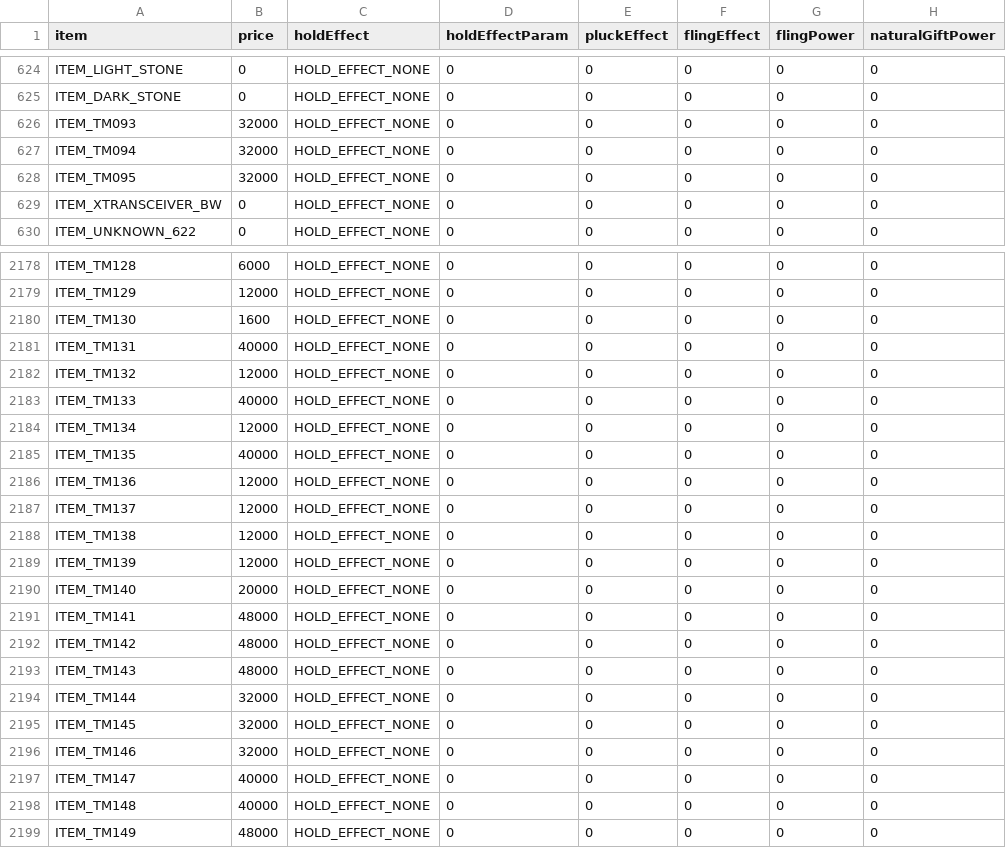
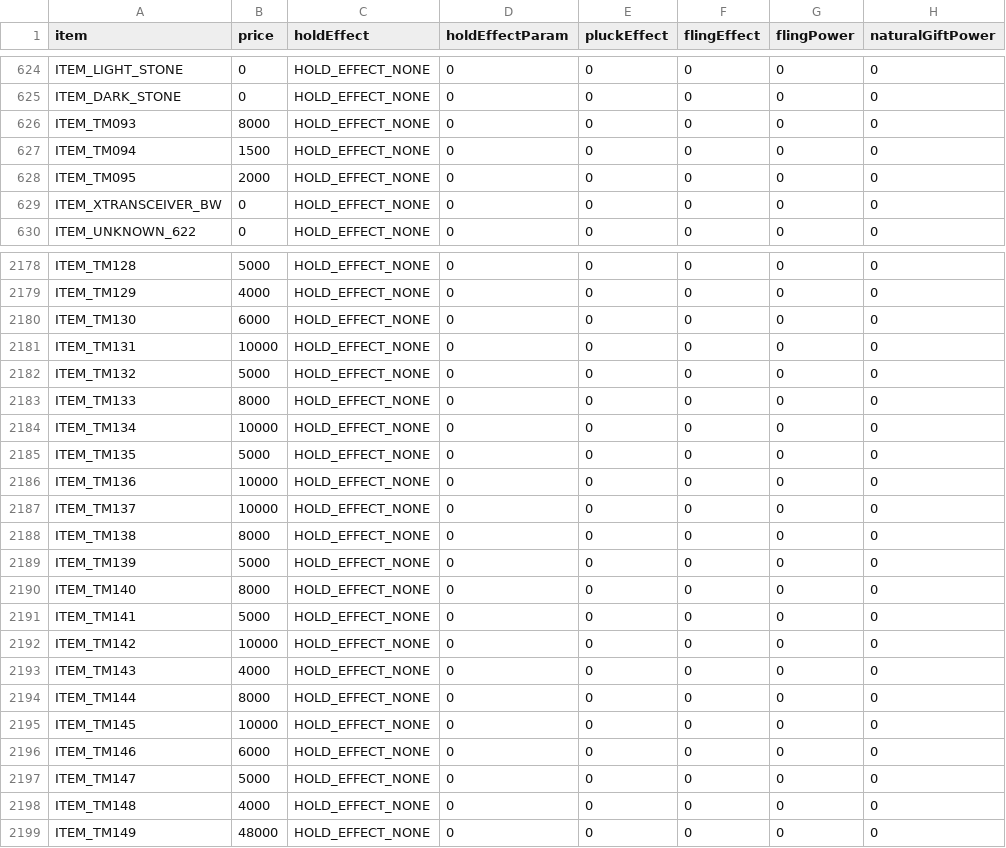
Before and after one commit to paolo-de-marinis/pokeheartgold-newgold, a CSV file: files/itemtool/itemdata/item_data.csv, drawn as a sheet; only a part is shown, gaps mark what is left out; the diff covers the shown part only; the diff names each change by its address in the sheet, - before the commit and + after, or states it on an @@ line.

```diff
--- a/files/itemtool/itemdata/item_data.csv
+++ b/files/itemtool/itemdata/item_data.csv
-B626 (price): 32000
+B626 (price): 8000
-B627 (price): 32000
+B627 (price): 1500
-B628 (price): 32000
+B628 (price): 2000
-B2178 (price): 6000
+B2178 (price): 5000
-B2179 (price): 12000
+B2179 (price): 4000
-B2180 (price): 1600
+B2180 (price): 6000
-B2181 (price): 40000
+B2181 (price): 10000
-B2182 (price): 12000
+B2182 (price): 5000
-B2183 (price): 40000
+B2183 (price): 8000
-B2184 (price): 12000
+B2184 (price): 10000
-B2185 (price): 40000
+B2185 (price): 5000
-B2186:B2187 (price): 12000
+B2186:B2187 (price): 10000
-B2188 (price): 12000
+B2188 (price): 8000
-B2189 (price): 12000
+B2189 (price): 5000
-B2190 (price): 20000
+B2190 (price): 8000
-B2191 (price): 48000
+B2191 (price): 5000
-B2192 (price): 48000
+B2192 (price): 10000
-B2193 (price): 48000
+B2193 (price): 4000
-B2194 (price): 32000
+B2194 (price): 8000
-B2195 (price): 32000
+B2195 (price): 10000
-B2196 (price): 32000
+B2196 (price): 6000
-B2197 (price): 40000
+B2197 (price): 5000
-B2198 (price): 40000
+B2198 (price): 4000
```
Also changed, not shown: 32 edited cells elsewhere in this file, 3 other files.
